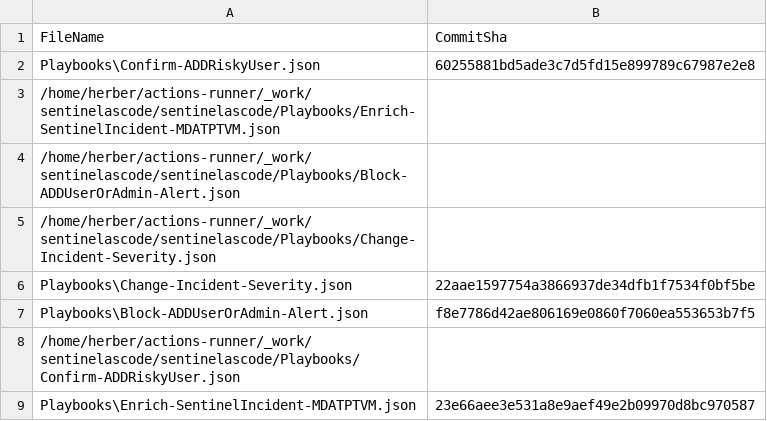
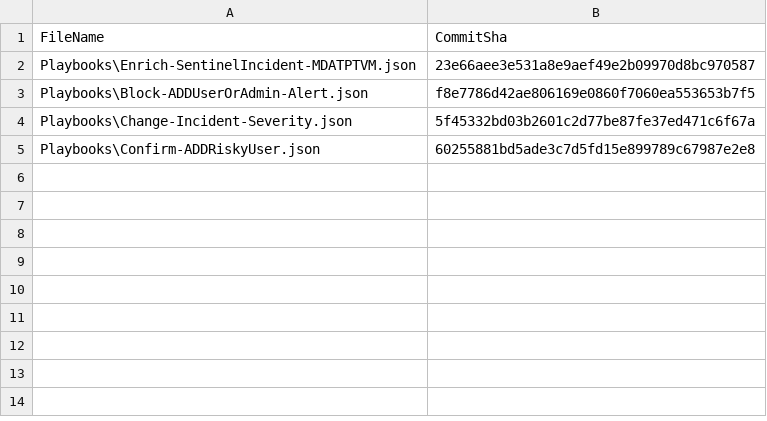
Before and after one commit to GeeraertHerber/sentinelascode, a CSV file: .sentinel/tracking_table_18827d6f-ace1-4baa-9a37-489da9b3c76a.csv, drawn as a sheet.

Commit message:
trackingTable.csv created.

```diff
--- a/.sentinel/tracking_table_18827d6f-ace1-4baa-9a37-489da9b3c76a.csv
+++ b/.sentinel/tracking_table_18827d6f-ace1-4baa-9a37-489da9b3c76a.csv
@@ -1,9 +1,5 @@
 FileName, CommitSha
+Playbooks\Enrich-SentinelIncident-MDATPTVM.json,23e66aee3e531a8e9aef49e2b09970d8bc970587
+Playbooks\Block-ADDUserOrAdmin-Alert.json,f8e7786d42ae806169e0860f7060ea553653b7f5
+Playbooks\Change-Incident-Severity.json,5f45332bd03b2601c2d77be87fe37ed471c6f67a
 Playbooks\Confirm-ADDRiskyUser.json,60255881bd5ade3c7d5fd15e899789c67987e2e8
-/home/herber/actions-runner/_work/sentinelascode/sentinelascode/Playbooks/Enrich-SentinelIncident-MDATPTVM.json,
-/home/herber/actions-runner/_work/sentinelascode/sentinelascode/Playbooks/Block-ADDUserOrAdmin-Alert.json,
-/home/herber/actions-runner/_work/sentinelascode/sentinelascode/Playbooks/Change-Incident-Severity.json,
-Playbooks\Change-Incident-Severity.json,22aae1597754a3866937de34dfb1f7534f0bf5be
-Playbooks\Block-ADDUserOrAdmin-Alert.json,f8e7786d42ae806169e0860f7060ea553653b7f5
-/home/herber/actions-runner/_work/sentinelascode/sentinelascode/Playbooks/Confirm-ADDRiskyUser.json,
-Playbooks\Enrich-SentinelIncident-MDATPTVM.json,23e66aee3e531a8e9aef49e2b09970d8bc970587
```
